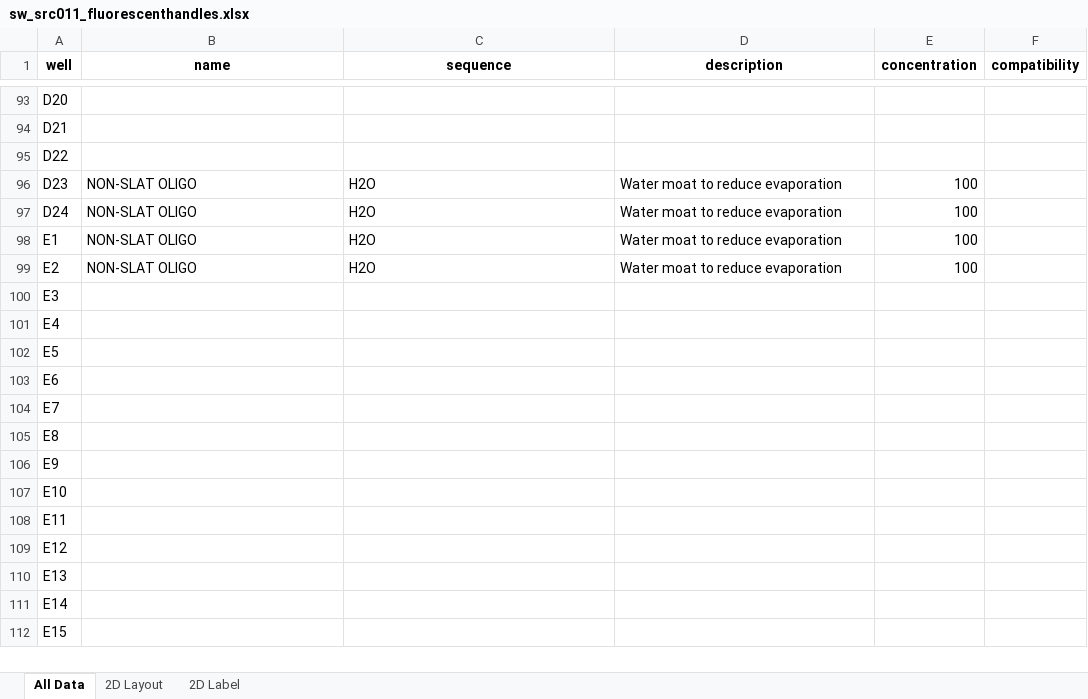
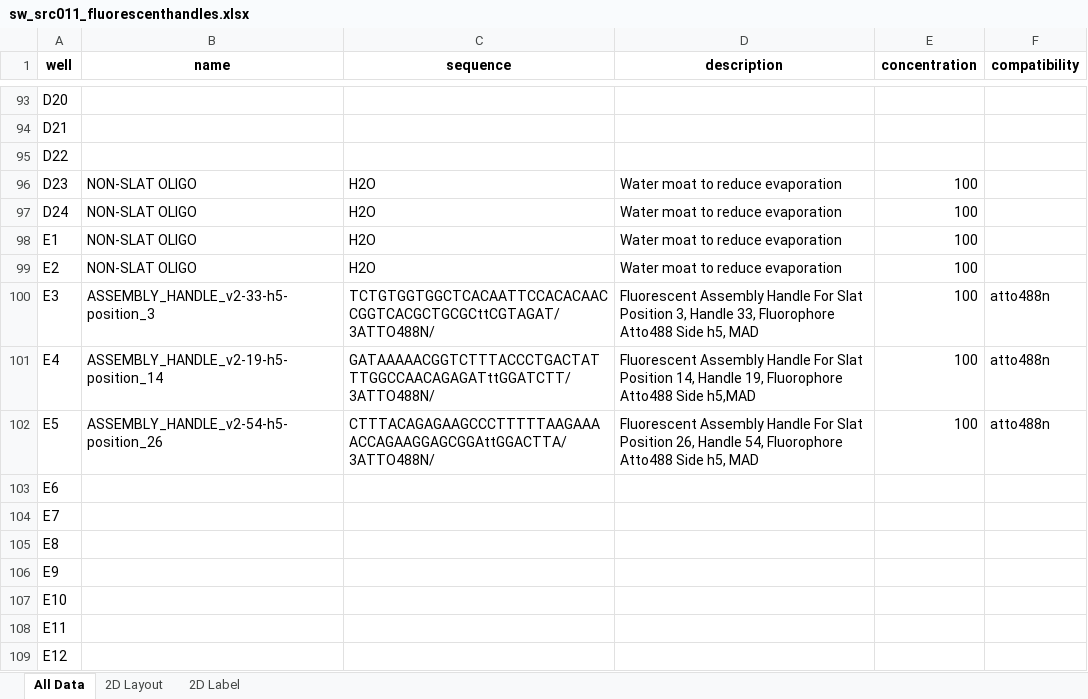
Before and after one commit to mattaq31/Hash-CAD, an Excel workbook: crisscross_kit/crisscross/dna_source_plates/assembly_plates/sw_src011_fluorescenthandles.xlsx, sheet All Data, drawn as a sheet; only a part is shown, gaps mark what is left out; the shorter side is filled out with more unchanged rows; values as stored, in another font and other column widths than the file's, no borders; the diff names each change by its address in the sheet, - before the commit and + after, or states it on an @@ line.

Commit message:
added new fluoro handles

```diff
--- a/crisscross_kit/crisscross/dna_source_plates/assembly_plates/sw_src011_fluorescenthandles.xlsx (sheet All Data)
+++ b/crisscross_kit/crisscross/dna_source_plates/assembly_plates/sw_src011_fluorescenthandles.xlsx (sheet All Data)
-B100 (name): (empty)
+B100 (name): ASSEMBLY_HANDLE_v2-33-h5-position_3
-C100 (sequence): (empty)
+C100 (sequence): TCTGTGGTGGCTCACAATTCCACACAACCGGTCACGCTGCGCttCGTAGAT/3ATTO488N/
-D100 (description): (empty)
+D100 (description): Fluorescent Assembly Handle For Slat Position 3, Handle 33, Fluorophore Atto488 Side h5, MAD
-E100:E102 (concentration): (empty)
+E100:E102 (concentration): 100
-F100:F102 (compatibility): (empty)
+F100:F102 (compatibility): atto488n
-B101 (name): (empty)
+B101 (name): ASSEMBLY_HANDLE_v2-19-h5-position_14
-C101 (sequence): (empty)
+C101 (sequence): GATAAAAACGGTCTTTACCCTGACTATTTGGCCAACAGAGATttGGATCTT/3ATTO488N/
-D101 (description): (empty)
+D101 (description): Fluorescent Assembly Handle For Slat Position 14, Handle 19, Fluorophore Atto488 Side h5,MAD
-B102 (name): (empty)
+B102 (name): ASSEMBLY_HANDLE_v2-54-h5-position_26
-C102 (sequence): (empty)
+C102 (sequence): CTTTACAGAGAAGCCCTTTTTAAGAAAACCAGAAGGAGCGGAttGGACTTA/3ATTO488N/
-D102 (description): (empty)
+D102 (description): Fluorescent Assembly Handle For Slat Position 26, Handle 54, Fluorophore Atto488 Side h5, MAD
```
Also changed, not shown: sheet 2D Label, sheet 2D Layout.
